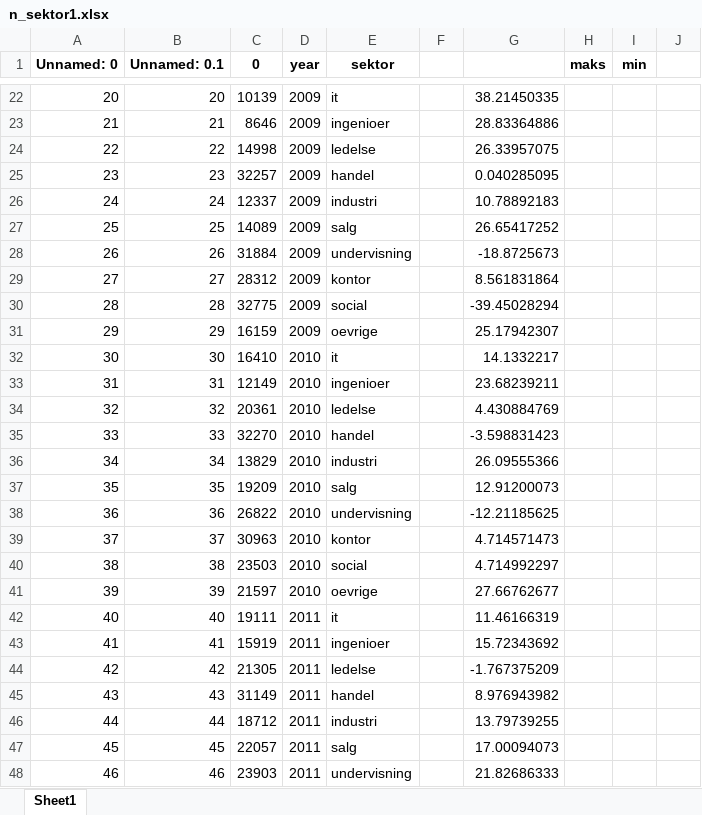
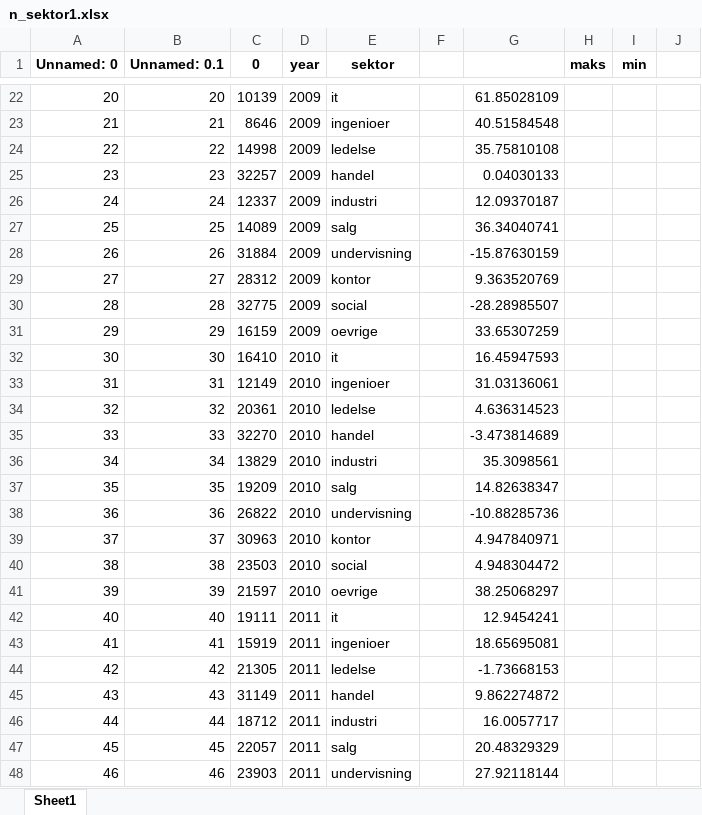
Before and after one commit to Naeim-S/GRP-33-TEST-1, an Excel workbook: EXAM/Dataset/n_sektor1.xlsx, sheet Sheet1, drawn as a sheet; only a part is shown, gaps mark what is left out; values as stored, in another font and other column widths than the file's, no borders; the diff covers the shown part only; the diff names each change by its address in the sheet, - before the commit and + after, or states it on an @@ line.

```diff
--- a/EXAM/Dataset/n_sektor1.xlsx (sheet Sheet1)
+++ b/EXAM/Dataset/n_sektor1.xlsx (sheet Sheet1)
-G22: 38.21450335
+G22: 61.85028109
-G23: 28.83364886
+G23: 40.51584548
-G24: 26.33957075
+G24: 35.75810108
-G25: 0.040285095
+G25: 0.04030133
-G26: 10.78892183
+G26: 12.09370187
-G27: 26.65417252
+G27: 36.34040741
-G28: -18.8725673
+G28: -15.87630159
-G29: 8.561831864
+G29: 9.363520769
-G30: -39.45028294
+G30: -28.28985507
-G31: 25.17942307
+G31: 33.65307259
-G32: 14.1332217
+G32: 16.45947593
-G33: 23.68239211
+G33: 31.03136061
-G34: 4.430884769
+G34: 4.636314523
-G35: -3.598831423
+G35: -3.473814689
-G36: 26.09555366
+G36: 35.3098561
-G37: 12.91200073
+G37: 14.82638347
-G38: -12.21185625
+G38: -10.88285736
-G39: 4.714571473
+G39: 4.947840971
-G40: 4.714992297
+G40: 4.948304472
-G41: 27.66762677
+G41: 38.25068297
-G42: 11.46166319
+G42: 12.9454241
-G43: 15.72343692
+G43: 18.65695081
-G44: -1.767375209
+G44: -1.73668153
-G45: 8.976943982
+G45: 9.862274872
-G46: 13.79739255
+G46: 16.0057717
-G47: 17.00094073
+G47: 20.48329329
-G48: 21.82686333
+G48: 27.92118144
```
Also changed, not shown: 95 edited cells and cell formats elsewhere in this sheet, 5 other files.
